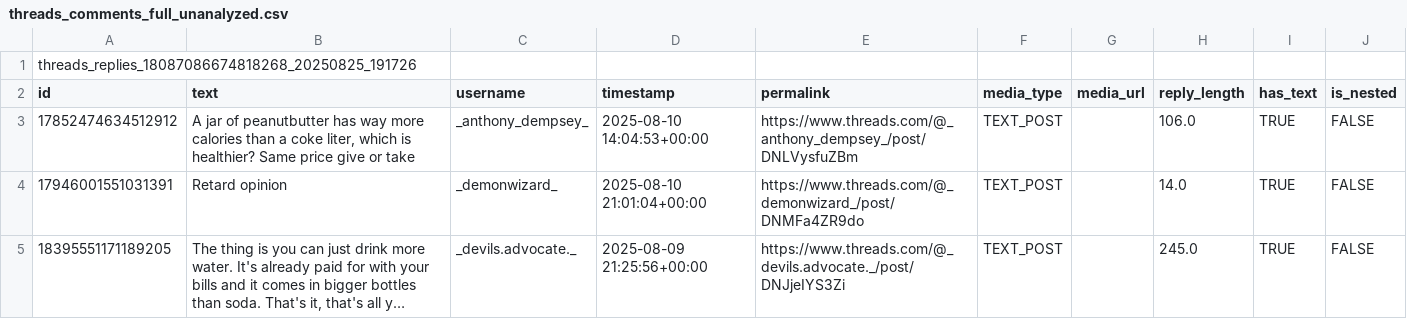
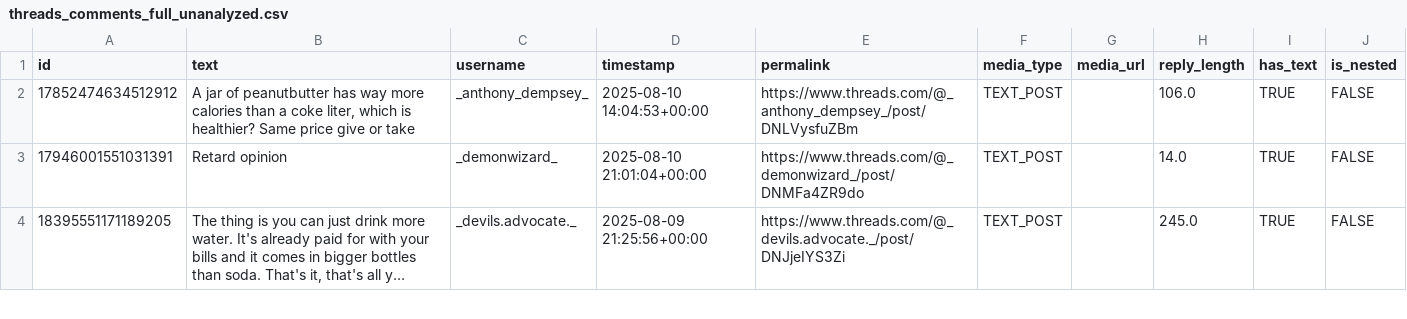
Before and after one commit to theresaanna/SNAP_sentiment_analysis, a CSV file: threads_comments_full_unanalyzed.csv, drawn as a sheet; only a part is shown; long unchanged cells end in …; the diff names each change by its address in the sheet, - before the commit and + after, or states it on an @@ line.

```diff
--- a/threads_comments_full_unanalyzed.csv
+++ b/threads_comments_full_unanalyzed.csv
-row 1: threads_replies_18087086674818268_20250825_191726
```
Also changed, not shown: 5 other files.
